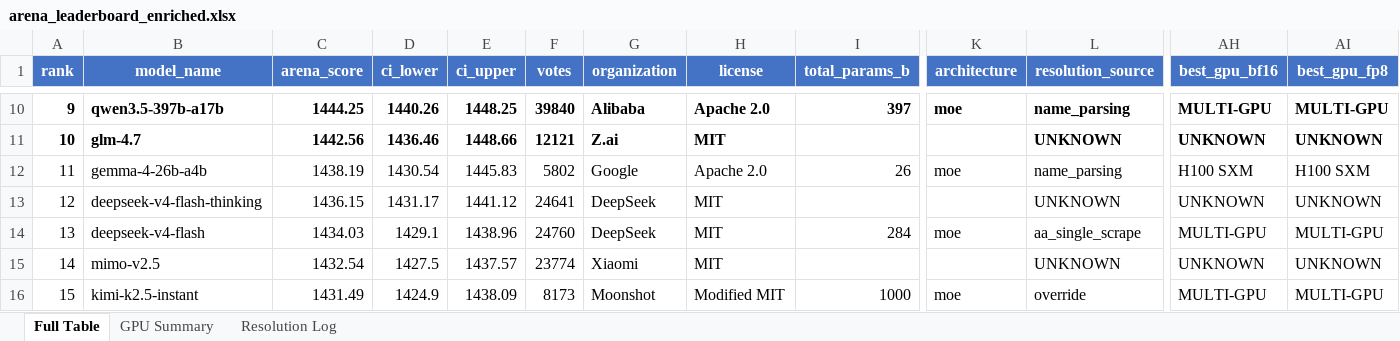
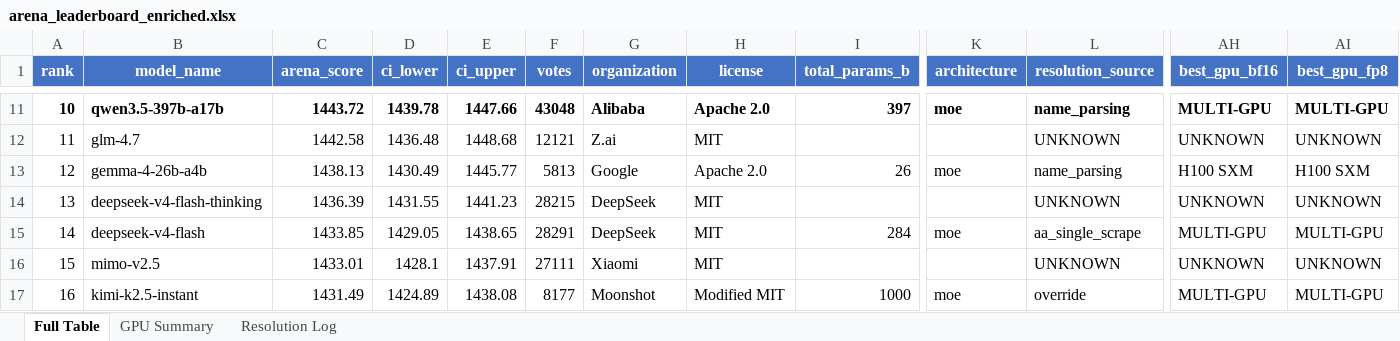
Before and after one commit to kmvaidya/llm-arena-vram-calc, an Excel workbook: arena_enrichment/output/arena_leaderboard_enriched.xlsx, sheet Full Table, drawn as a sheet; only a part is shown, gaps mark what is left out; values as stored, in another font and other column widths than the file's, no borders; addresses are those after the commit; the diff covers the shown part only; the diff names each change by its address in the sheet, - before the commit and + after, or states it on an @@ line.

```diff
--- a/arena_enrichment/output/arena_leaderboard_enriched.xlsx (sheet Full Table)
+++ b/arena_enrichment/output/arena_leaderboard_enriched.xlsx (sheet Full Table)
@@ column A (rank) renumbered from row 4 down @@
-C11 (arena_score): 1444.25
+C11 (arena_score): 1443.72
-D11 (ci_lower): 1440.26
+D11 (ci_lower): 1439.78
-E11 (ci_upper): 1448.25
+E11 (ci_upper): 1447.66
-F11 (votes): 39840
+F11 (votes): 43048
-A12:H12 bold: on
+A12:H12 bold: off
-C12 (arena_score): 1442.56
+C12 (arena_score): 1442.58
-D12 (ci_lower): 1436.46
+D12 (ci_lower): 1436.48
-E12 (ci_upper): 1448.66
+E12 (ci_upper): 1448.68
-L12 bold: on
+L12 bold: off
-AH12:AI12 bold: on
+AH12:AI12 bold: off
-C13 (arena_score): 1438.19
+C13 (arena_score): 1438.13
-D13 (ci_lower): 1430.54
+D13 (ci_lower): 1430.49
-E13 (ci_upper): 1445.83
+E13 (ci_upper): 1445.77
-F13 (votes): 5802
+F13 (votes): 5813
-C14 (arena_score): 1436.15
+C14 (arena_score): 1436.39
-D14 (ci_lower): 1431.17
+D14 (ci_lower): 1431.55
-E14 (ci_upper): 1441.12
+E14 (ci_upper): 1441.23
-F14 (votes): 24641
+F14 (votes): 28215
-C15 (arena_score): 1434.03
+C15 (arena_score): 1433.85
-D15 (ci_lower): 1429.1
+D15 (ci_lower): 1429.05
-E15 (ci_upper): 1438.96
+E15 (ci_upper): 1438.65
-F15 (votes): 24760
+F15 (votes): 28291
-C16 (arena_score): 1432.54
+C16 (arena_score): 1433.01
-D16 (ci_lower): 1427.5
+D16 (ci_lower): 1428.1
-E16 (ci_upper): 1437.57
+E16 (ci_upper): 1437.91
-F16 (votes): 23774
+F16 (votes): 27111
-D17 (ci_lower): 1424.9
+D17 (ci_lower): 1424.89
-E17 (ci_upper): 1438.09
+E17 (ci_upper): 1438.08
-F17 (votes): 8173
+F17 (votes): 8177
```
Also changed, not shown: 6 added rows, 5 removed rows and 637 edited cells elsewhere in this sheet, sheet GPU Summary, sheet Resolution Log, 2 other files.
